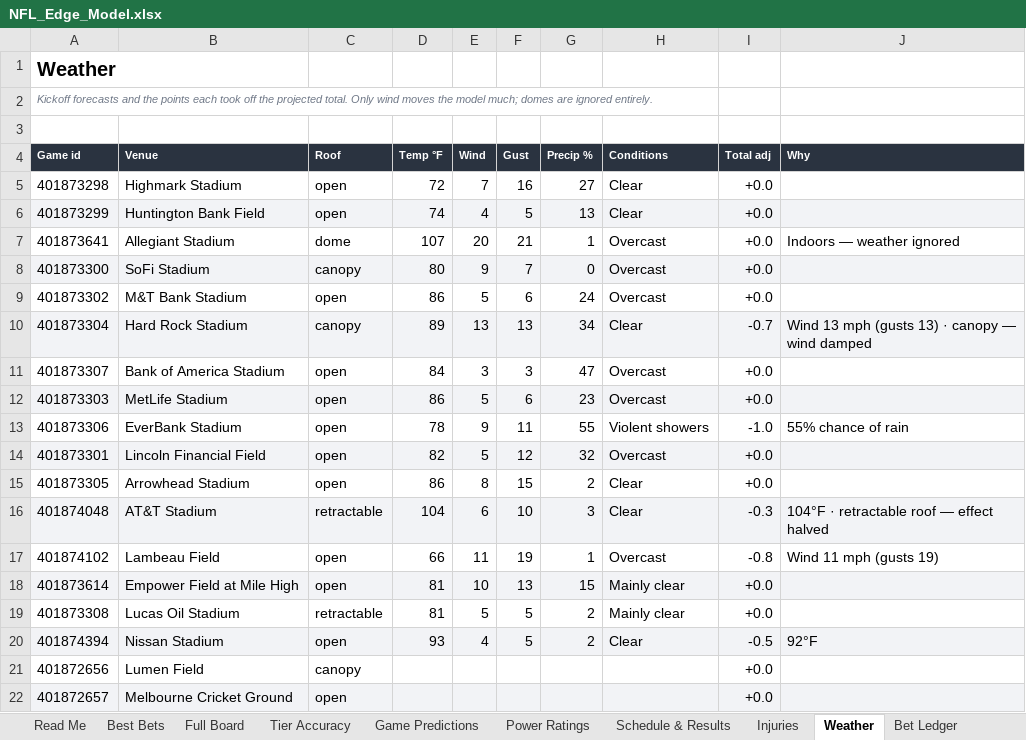
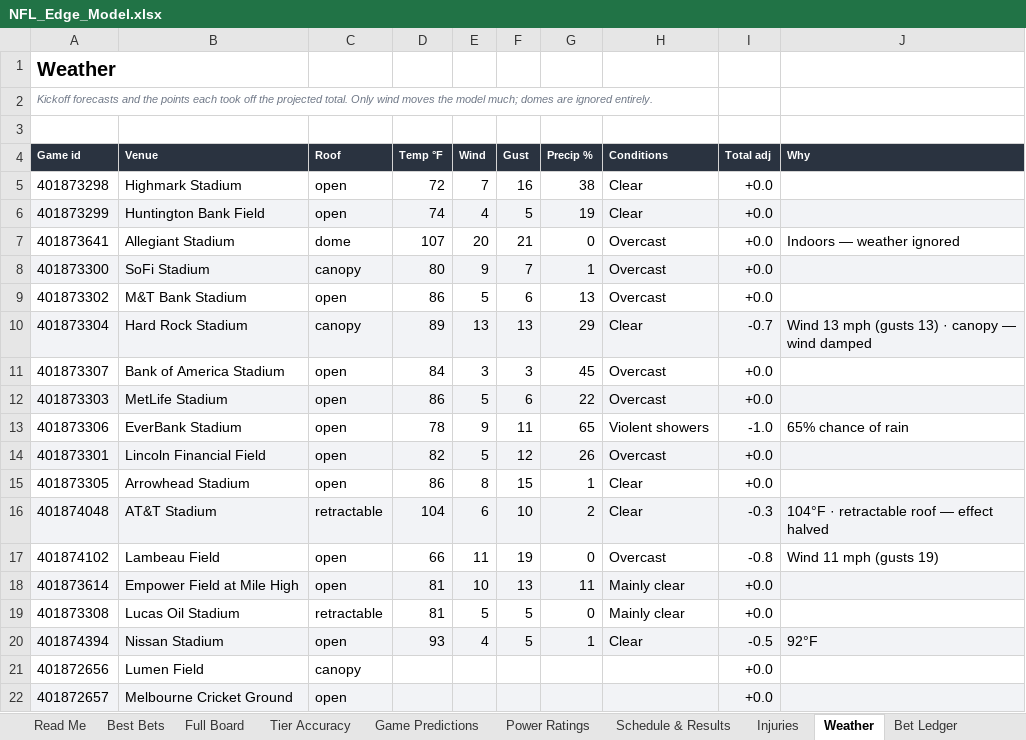
Before and after one commit to CHILLYCHILLY14/nfl-edge, an Excel workbook: NFL_Edge_Model.xlsx, sheet Weather, drawn as a sheet; only a part is shown; values as stored, in another font and other column widths than the file's, no borders; table styles not drawn; the diff names each change by its address in the sheet, - before the commit and + after, or states it on an @@ line.

```diff
--- a/NFL_Edge_Model.xlsx (sheet Weather)
+++ b/NFL_Edge_Model.xlsx (sheet Weather)
-G5 (Precip %): 27
+G5 (Precip %): 38
-G6 (Precip %): 13
+G6 (Precip %): 19
-G7 (Precip %): 1
+G7 (Precip %): 0
-G8 (Precip %): 0
+G8 (Precip %): 1
-G9 (Precip %): 24
+G9 (Precip %): 13
-G10 (Precip %): 34
+G10 (Precip %): 29
-G11 (Precip %): 47
+G11 (Precip %): 45
-G12 (Precip %): 23
+G12 (Precip %): 22
-G13 (Precip %): 55
+G13 (Precip %): 65
-J13 (Why): 55% chance of rain
+J13 (Why): 65% chance of rain
-G14 (Precip %): 32
+G14 (Precip %): 26
-G15 (Precip %): 2
+G15 (Precip %): 1
-G16 (Precip %): 3
+G16 (Precip %): 2
-G17 (Precip %): 1
+G17 (Precip %): 0
-G18 (Precip %): 15
+G18 (Precip %): 11
-G19 (Precip %): 2
+G19 (Precip %): 0
-G20 (Precip %): 2
+G20 (Precip %): 1
```
Also changed, not shown: sheet Full Board, sheet Injuries, sheet Game Predictions, sheet Best Bets, sheet Read Me, sheet Settings, 12 other files.
